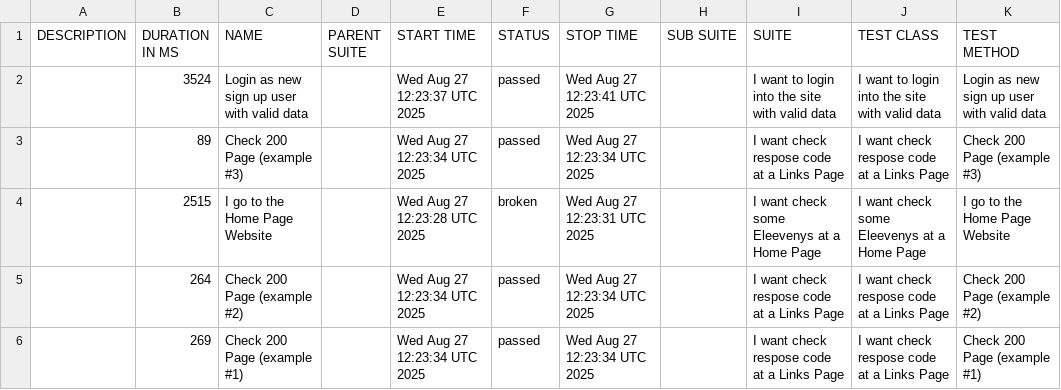
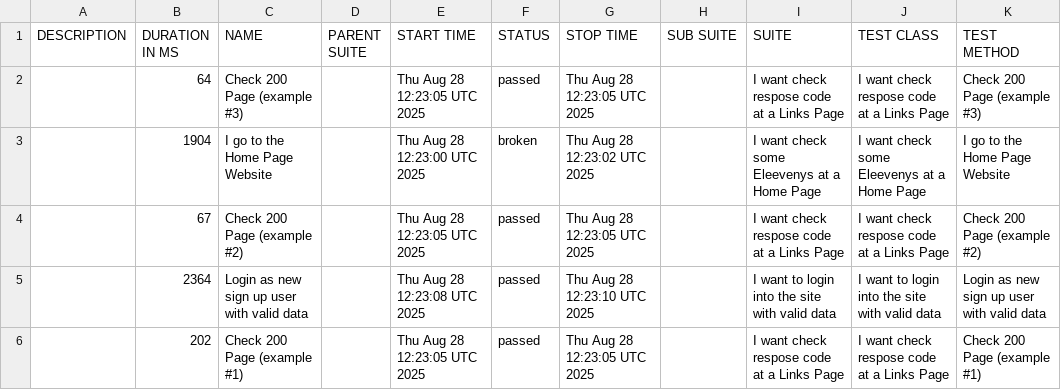
Before and after one commit to tmqa2408/cypress_Cucumber_BDD, a CSV file: data/suites.csv, drawn as a sheet.

```diff
--- a/data/suites.csv
+++ b/data/suites.csv
@@ -1,6 +1,6 @@
 "DESCRIPTION","DURATION IN MS","NAME","PARENT SUITE","START TIME","STATUS","STOP TIME","SUB SUITE","SUITE","TEST CLASS","TEST METHOD"
-"","3524","Login as new sign up user with valid data","","Wed Aug 27 12:23:37 UTC 2025","passed","Wed Aug 27 12:23:41 UTC 2025","","I want to login into the site with valid data","I want to login into the site with valid data","Login as new sign up user with valid data"
-"","89","Check 200 Page (example #3)","","Wed Aug 27 12:23:34 UTC 2025","passed","Wed Aug 27 12:23:34 UTC 2025","","I want check respose code at a Links Page","I want check respose code at a Links Page","Check 200 Page (example #3)"
-"","2515","I go to the Home Page Website","","Wed Aug 27 12:23:28 UTC 2025","broken","Wed Aug 27 12:23:31 UTC 2025","","I want check some Eleevenys at a Home Page","I want check some Eleevenys at a Home Page","I go to the Home Page Website"
-"","264","Check 200 Page (example #2)","","Wed Aug 27 12:23:34 UTC 2025","passed","Wed Aug 27 12:23:34 UTC 2025","","I want check respose code at a Links Page","I want check respose code at a Links Page","Check 200 Page (example #2)"
-"","269","Check 200 Page (example #1)","","Wed Aug 27 12:23:34 UTC 2025","passed","Wed Aug 27 12:23:34 UTC 2025","","I want check respose code at a Links Page","I want check respose code at a Links Page","Check 200 Page (example #1)"
+"","64","Check 200 Page (example #3)","","Thu Aug 28 12:23:05 UTC 2025","passed","Thu Aug 28 12:23:05 UTC 2025","","I want check respose code at a Links Page","I want check respose code at a Links Page","Check 200 Page (example #3)"
+"","1904","I go to the Home Page Website","","Thu Aug 28 12:23:00 UTC 2025","broken","Thu Aug 28 12:23:02 UTC 2025","","I want check some Eleevenys at a Home Page","I want check some Eleevenys at a Home Page","I go to the Home Page Website"
+"","67","Check 200 Page (example #2)","","Thu Aug 28 12:23:05 UTC 2025","passed","Thu Aug 28 12:23:05 UTC 2025","","I want check respose code at a Links Page","I want check respose code at a Links Page","Check 200 Page (example #2)"
+"","2364","Login as new sign up user with valid data","","Thu Aug 28 12:23:08 UTC 2025","passed","Thu Aug 28 12:23:10 UTC 2025","","I want to login into the site with valid data","I want to login into the site with valid data","Login as new sign up user with valid data"
+"","202","Check 200 Page (example #1)","","Thu Aug 28 12:23:05 UTC 2025","passed","Thu Aug 28 12:23:05 UTC 2025","","I want check respose code at a Links Page","I want check respose code at a Links Page","Check 200 Page (example #1)"
```
Also changed, not shown: 25 other files.
